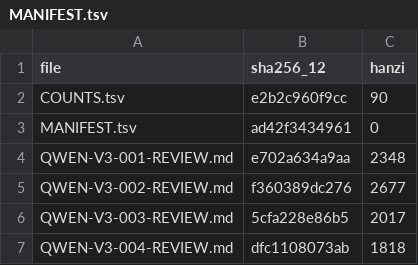
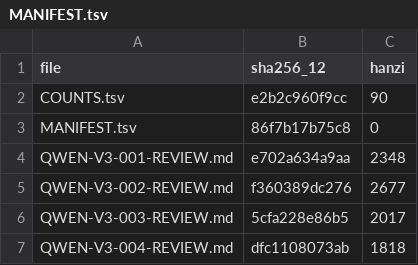
Before and after one commit to LYL-Z/the-memory-reading-notes, a TSV file: editorial/literary-revision/qwen-max/volume-03/MANIFEST.tsv, drawn as a sheet; only a part is shown.

```diff
--- a/editorial/literary-revision/qwen-max/volume-03/MANIFEST.tsv
+++ b/editorial/literary-revision/qwen-max/volume-03/MANIFEST.tsv
@@ -2,3 +2,3 @@ file	sha256_12	hanzi
 COUNTS.tsv	e2b2c960f9cc	90
-MANIFEST.tsv	ad42f3434961	0
+MANIFEST.tsv	86f7b17b75c8	0
 QWEN-V3-001-REVIEW.md	e702a634a9aa	2348
```
Also changed, not shown: editorial/literary-revision/qwen-max/QWEN-CHAPTER-QUEUE.tsv, editorial/literary-revision/qwen-max/QWEN-REVISION-LEDGER.tsv, 7 other files.
